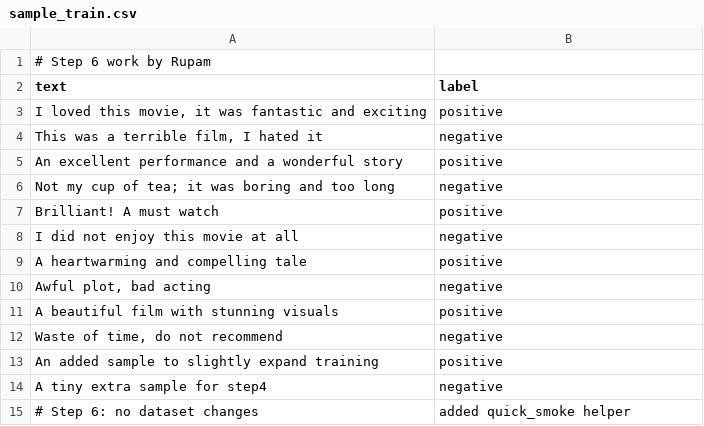
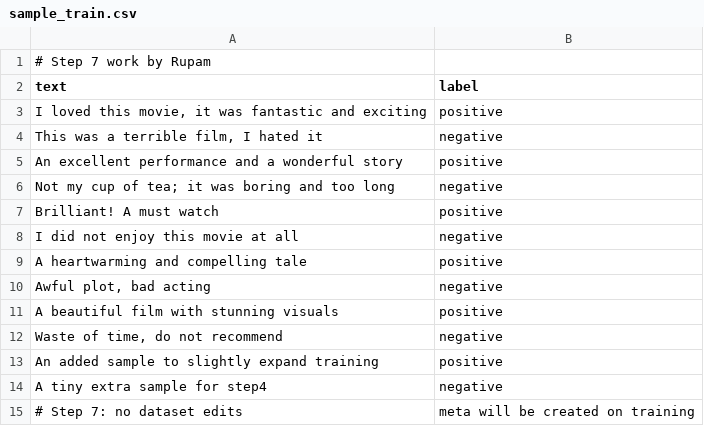
Before and after one commit to RupamGanguly46/Practice3Nov, a CSV file: backend/data/sample_train.csv, drawn as a sheet.

Commit message:
Rupam Ganguly: updated backend\data\sample_train.csv

```diff
--- a/backend/data/sample_train.csv
+++ b/backend/data/sample_train.csv
@@ -1,2 +1,2 @@
-# Step 6 work by Rupam
+# Step 7 work by Rupam
 text,label
@@ -14,2 +14,2 @@ text,label
 "A tiny extra sample for step4",negative
-# Step 6: no dataset changes, added quick_smoke helper
+# Step 7: no dataset edits, meta will be created on training
```
